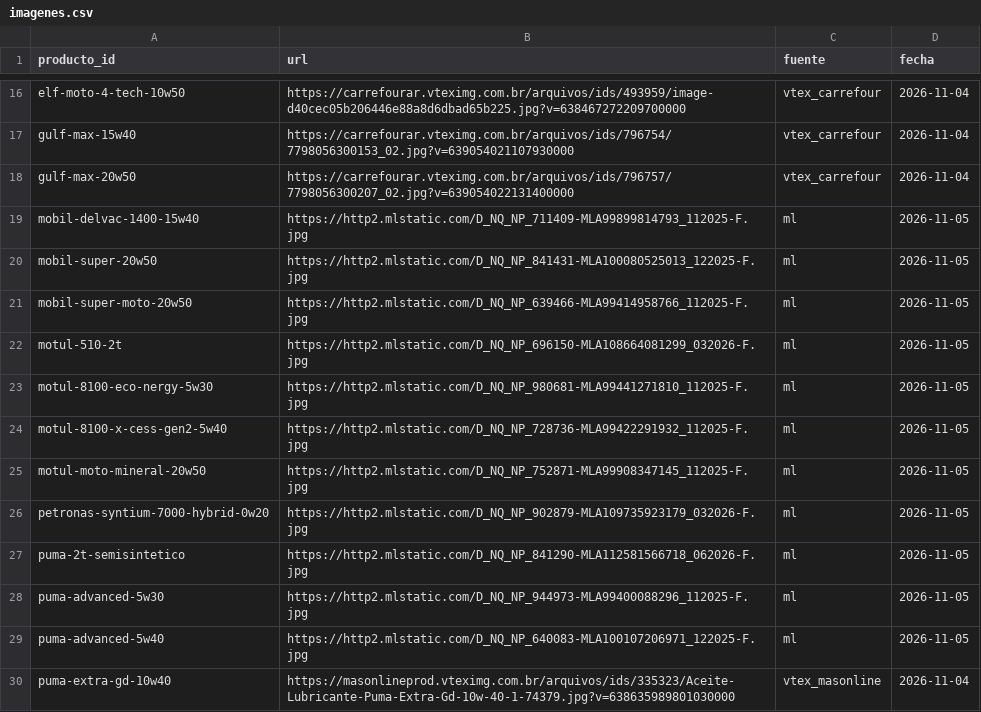
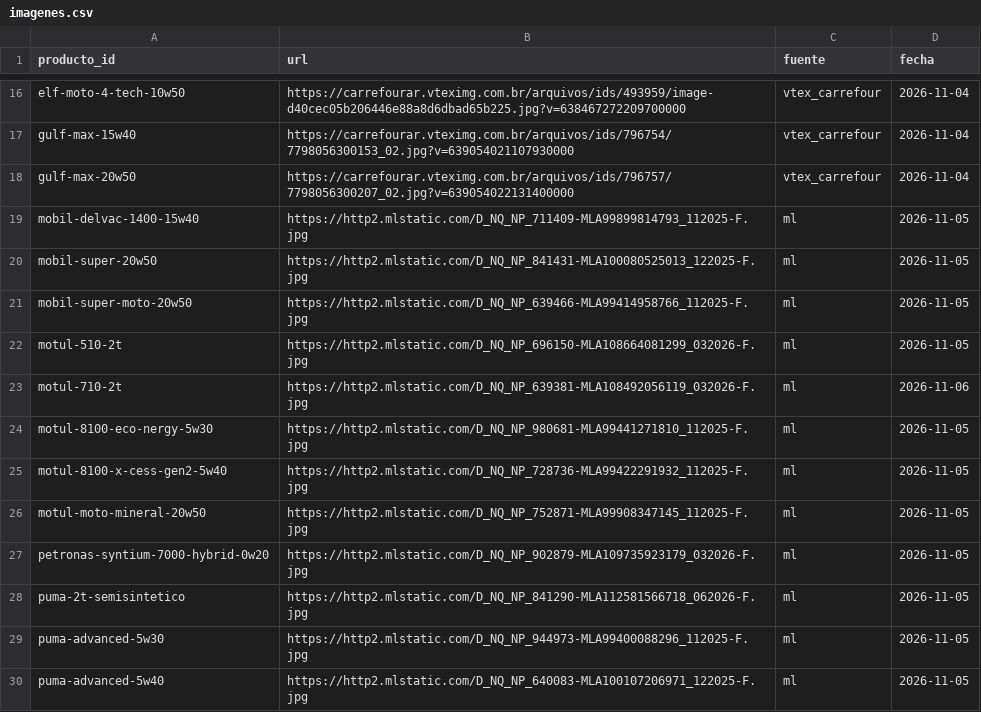
Before and after one commit to noguerafran-alt/LUBRICANTES, a CSV file: data/imagenes.csv, drawn as a sheet; only a part is shown, gaps mark what is left out; the shorter side is filled out with more unchanged rows.

```diff
--- a/data/imagenes.csv
+++ b/data/imagenes.csv
@@ -22,2 +22,3 @@ mobil-super-moto-20w50,https://http2.mlstatic.com/D_NQ_NP_639466-MLA99414958766_
 motul-510-2t,https://http2.mlstatic.com/D_NQ_NP_696150-MLA108664081299_032026-F.jpg,ml,2026-11-05
+motul-710-2t,https://http2.mlstatic.com/D_NQ_NP_639381-MLA108492056119_032026-F.jpg,ml,2026-11-06
 motul-8100-eco-nergy-5w30,https://http2.mlstatic.com/D_NQ_NP_980681-MLA99441271810_112025-F.jpg,ml,2026-11-05
```
Also changed, not shown: data/fuentes.csv, data/ml_oferta.csv, 1 other file.
